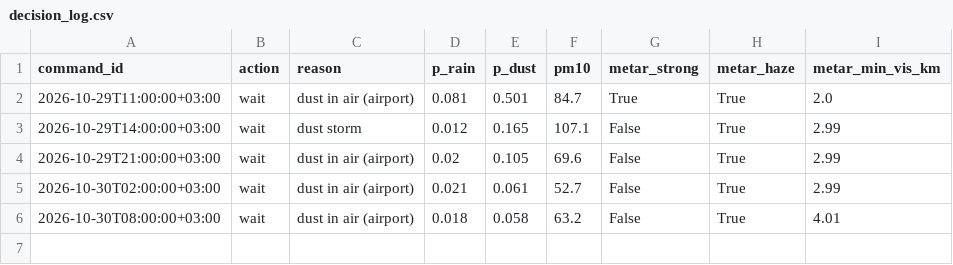
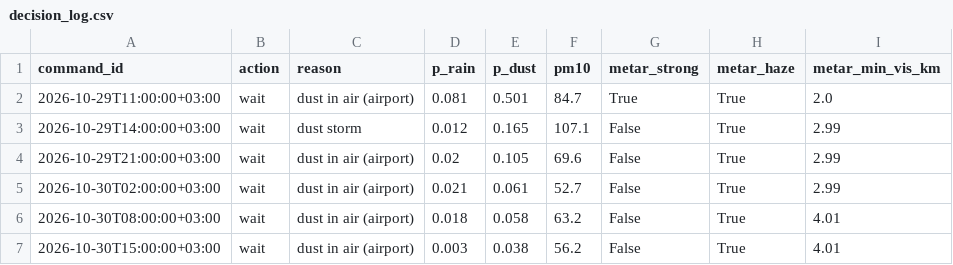
Before and after one commit to abdalhafadle-source/AI_Weather_Project, a CSV file: output/decision_log.csv, drawn as a sheet.

```diff
--- a/output/decision_log.csv
+++ b/output/decision_log.csv
@@ -6 +6,2 @@ command_id,action,reason,p_rain,p_dust,pm10,metar_strong,metar_haze,metar_min_vi
 2026-10-30T08:00:00+03:00,wait,dust in air (airport),0.018,0.058,63.2,False,True,4.01
+2026-10-30T15:00:00+03:00,wait,dust in air (airport),0.003,0.038,56.2,False,True,4.01
```
Also changed, not shown: 2 other files.
